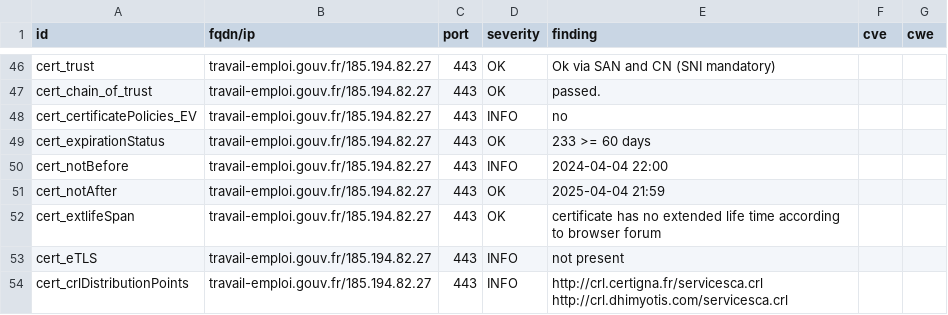
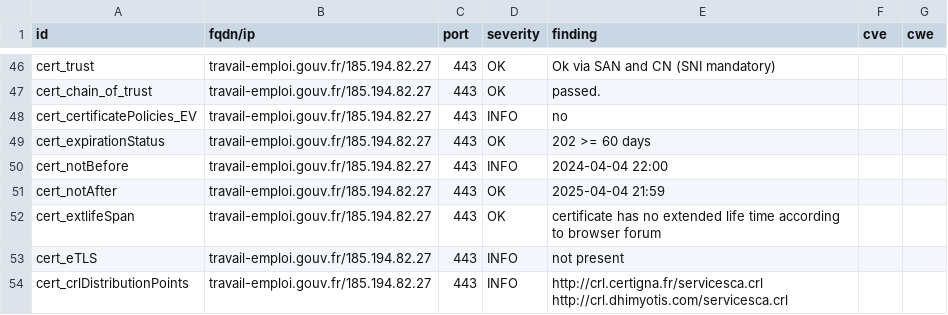
Before and after one commit to GKO-org/dashlordPrd10, a CSV file: results/aHR0cHM6Ly90cmF2YWlsLWVtcGxvaS5nb3V2LmZy/testssl.csv, drawn as a sheet; only a part is shown, gaps mark what is left out.

```diff
--- a/results/aHR0cHM6Ly90cmF2YWlsLWVtcGxvaS5nb3V2LmZy/testssl.csv
+++ b/results/aHR0cHM6Ly90cmF2YWlsLWVtcGxvaS5nb3V2LmZy/testssl.csv
@@ -48,3 +48,3 @@
 "cert_certificatePolicies_EV","travail-emploi.gouv.fr/185.194.82.27","443","INFO","no","",""
-"cert_expirationStatus","travail-emploi.gouv.fr/185.194.82.27","443","OK","233 >= 60 days","",""
+"cert_expirationStatus","travail-emploi.gouv.fr/185.194.82.27","443","OK","202 >= 60 days","",""
 "cert_notBefore","travail-emploi.gouv.fr/185.194.82.27","443","INFO","2024-04-04 22:00","",""
```
Also changed, not shown: 10 other files.
